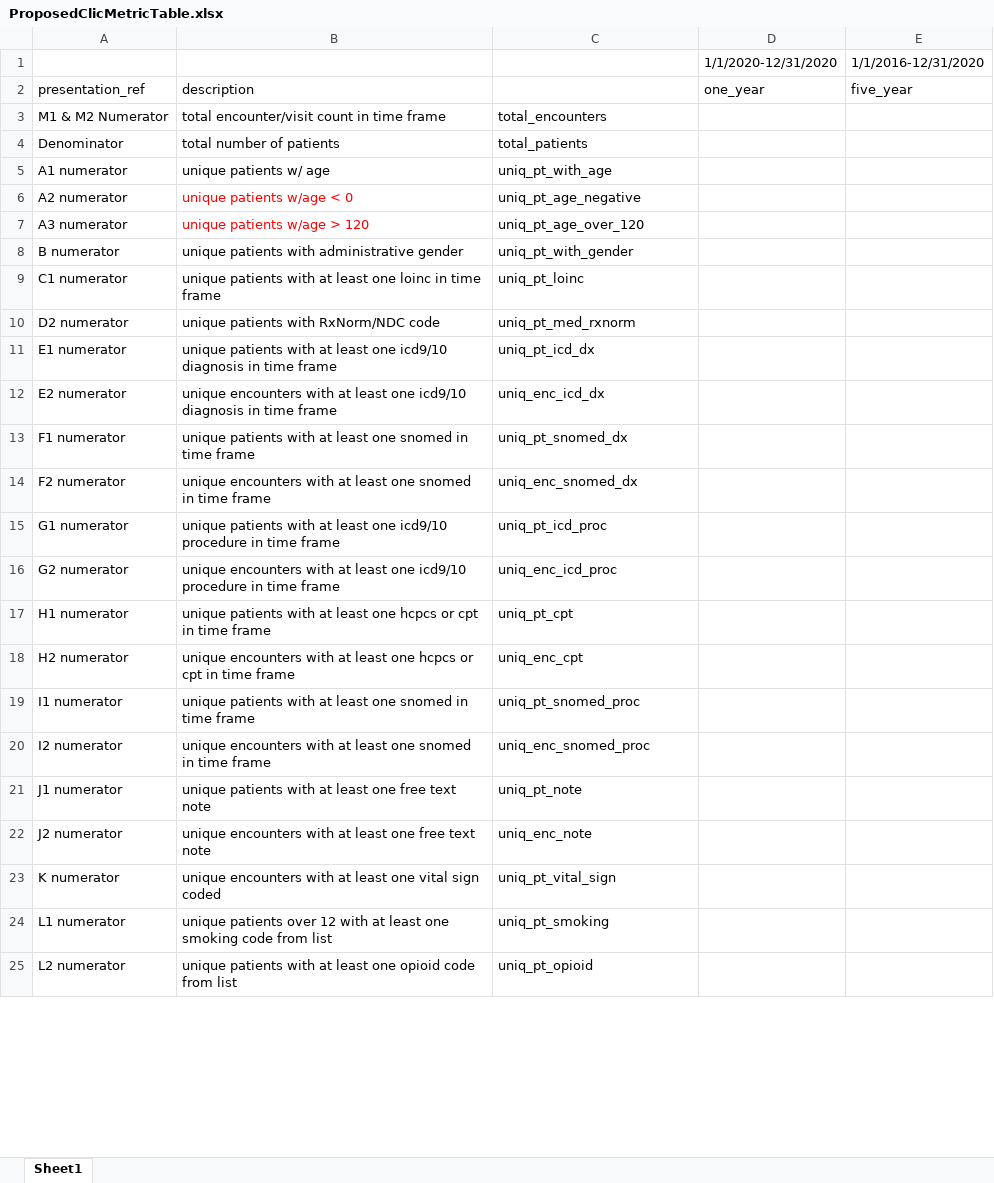
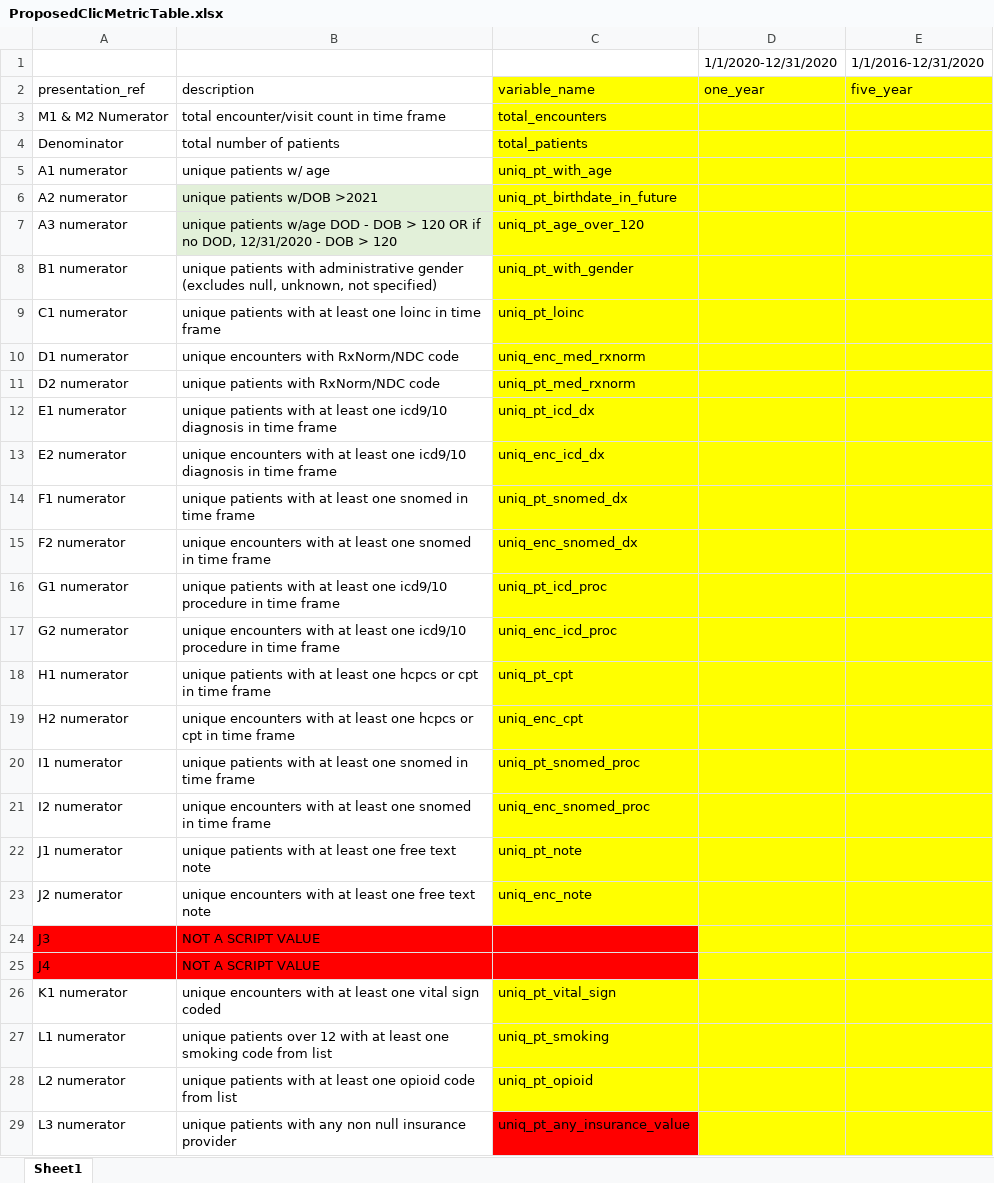
Before and after one commit to ncats/CTSA-Metrics, an Excel workbook: ProposedClicMetricTable.xlsx, sheet Sheet1, drawn as a sheet; only a part is shown; values as stored, in another font and other column widths than the file's, no borders; addresses are those after the commit; the diff covers the shown part only; the diff names each change by its address in the sheet, - before the commit and + after, or states it on an @@ line.

Commit message:
Update metrics per 2/4 mtg discussion

```diff
--- a/ProposedClicMetricTable.xlsx (sheet Sheet1)
+++ b/ProposedClicMetricTable.xlsx (sheet Sheet1)
-C2: (empty)
+C2: variable_name
-C2:E9 fill: none
+C2:E9 fill: #FFFF00
-B6: unique patients w/age < 0
+B6: unique patients w/DOB >2021
@@ B6:B7 fill: none → #E2F0D9, text colour: #FF0000 → black @@
-C6: uniq_pt_age_negative
+C6: uniq_pt_birthdate_in_future
-B7: …patients w/age > 120
+B7: …patients w/age DOD - DOB > 120 OR if no DOD, 12/31/2020 - DOB > 120
-A8: B numerator
+A8: B1 numerator
-B8: …administrative gender
+B8: …administrative gender (excludes null, unknown, not specified)
+row 10: D1 numerator | unique encounters with RxNorm/NDC code | uniq_enc_med_rxnorm
-C11:E23 fill: none
+C11:E23 fill: #FFFF00
+row 24: J3 | NOT A SCRIPT VALUE
+row 25: J4 | NOT A SCRIPT VALUE
-A26: K numerator
+A26: K1 numerator
-C26:E28 fill: none
+C26:E28 fill: #FFFF00
+row 29: L3 numerator | unique patients with any non null insurance provider | uniq_pt_any_insurance_value
```
Also changed, not shown: 1 added row, 5 edited cells and cell formats elsewhere in this sheet.
